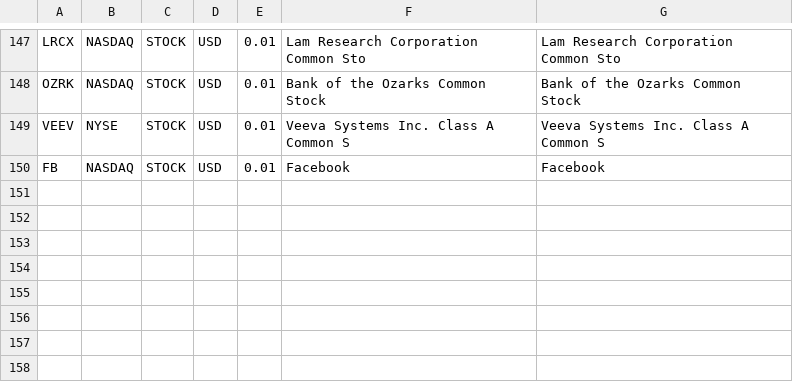
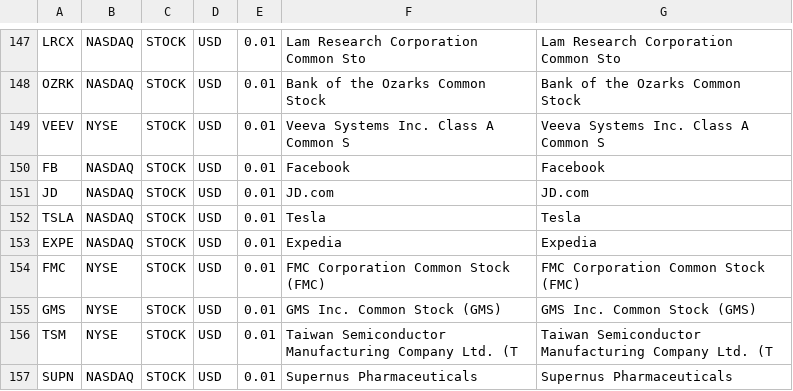
Before and after one commit to techanalyst/movingaverages, a CSV file: IBD_50.csv, drawn as a sheet; only a part is shown, gaps mark what is left out.

```diff
--- a/IBD_50.csv
+++ b/IBD_50.csv
@@ -150 +150,8 @@ VEEV,NYSE,STOCK,USD,0.01,Veeva Systems Inc. Class A Common S,Veeva Systems Inc.
 FB,NASDAQ,STOCK,USD,0.01,Facebook,Facebook
+JD,NASDAQ,STOCK,USD,0.01,JD.com,JD.com
+TSLA,NASDAQ,STOCK,USD,0.01,Tesla,Tesla
+EXPE,NASDAQ,STOCK,USD,0.01,Expedia,Expedia
+FMC,NYSE,STOCK,USD,0.01,FMC Corporation Common Stock (FMC),FMC Corporation Common Stock (FMC)
+GMS,NYSE,STOCK,USD,0.01,GMS Inc. Common Stock (GMS),GMS Inc. Common Stock (GMS)
+TSM,NYSE,STOCK,USD,0.01,Taiwan Semiconductor Manufacturing Company Ltd. (T,Taiwan Semiconductor Manufacturing Company Ltd. (T
+SUPN,NASDAQ,STOCK,USD,0.01,Supernus Pharmaceuticals,Supernus Pharmaceuticals
```
Also changed, not shown: Nasdaq 100.csv, XTN_transports.csv, 32 other files.
